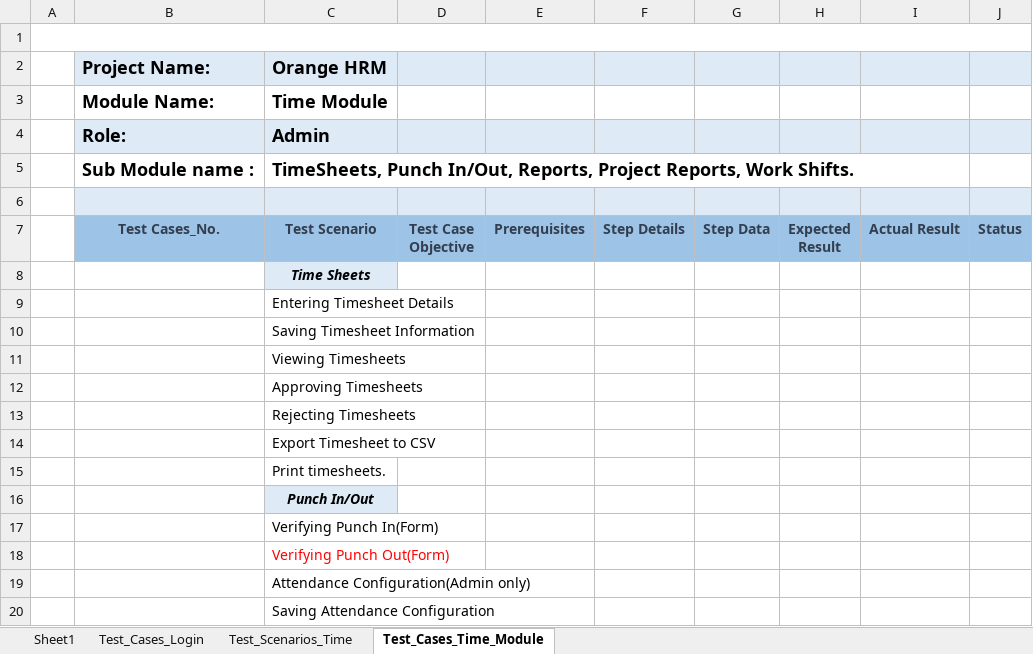
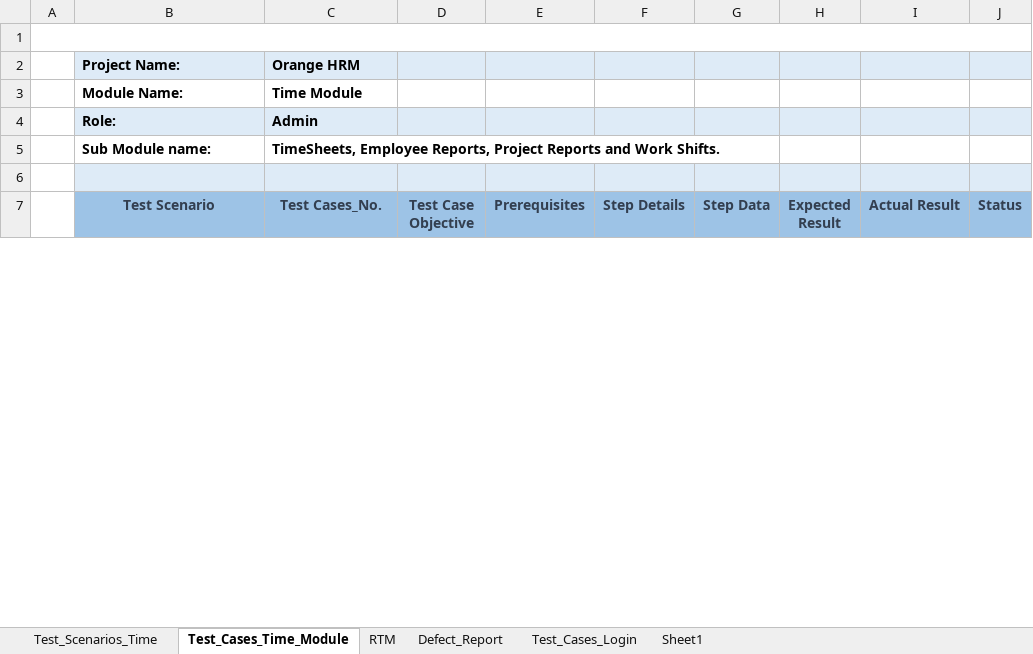
Before and after one commit to NikitaBatra92/Projects, an Excel workbook: Project.xlsx, sheet Test_Cases_Time_Module, drawn as a sheet; only a part is shown; values as stored, in another font and other column widths than the file's, no borders; removed rows and columns are numbered as before the commit, all else as after; the diff covers the shown part only; the diff names each change by its address in the sheet, - before the commit and + after, or states it on an @@ line.

Commit message:
Updated

```diff
--- a/Project.xlsx (sheet Test_Cases_Time_Module)
+++ b/Project.xlsx (sheet Test_Cases_Time_Module)
+sheet tab: RTM
+sheet tab: Defect_Report
@@ sheet tab order changed: Test_Scenarios_Time | Test_Cases_Time_Module | RTM | Defect_Report | Test_Cases_Login | Sheet1 @@
@@ B2:C5 text size: smaller @@
-B5 (Test Scenario): Sub Module name :
+B5 (Test Scenario): Sub Module name:
-C5 (Test Cases_No.): TimeSheets, Punch In/Out, Reports, Project Reports, Work Shifts.
+C5 (Test Cases_No.): TimeSheets, Employee Reports, Project Reports and Work Shifts.
-B7: Test Cases_No.
+B7: Test Scenario
-C7: Test Scenario
+C7: Test Cases_No.
-row 8:  |  | Time Sheets
-row 9:  |  | Entering Timesheet Details
-row 10:  |  | Saving Timesheet Information
-row 11:  |  | Viewing Timesheets
-row 12:  |  | Approving Timesheets
-row 13:  |  | Rejecting Timesheets
-row 14:  |  | Export Timesheet to CSV
-row 15:  |  | Print timesheets.
-row 16:  |  | Punch In/Out
-row 17:  |  | Verifying Punch In(Form)
-row 18:  |  | Verifying Punch Out(Form)
-row 19:  |  | Attendance Configuration(Admin only)
-row 20:  |  | Saving Attendance Configuration
```
Also changed, not shown: 36 added rows and 18 removed rows elsewhere in this sheet, sheet Test_Cases_Login, sheet Test_Scenarios_Time, sheet Sheet1.
